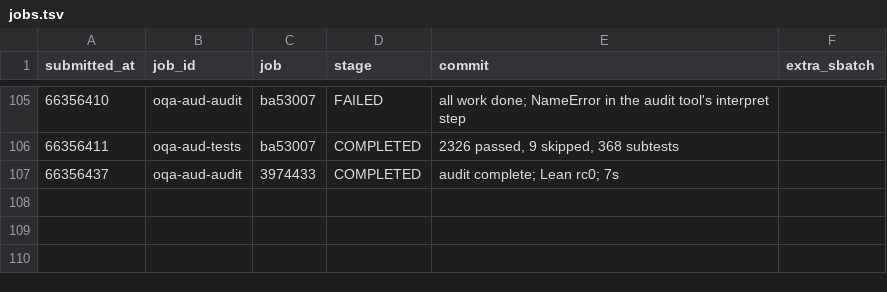
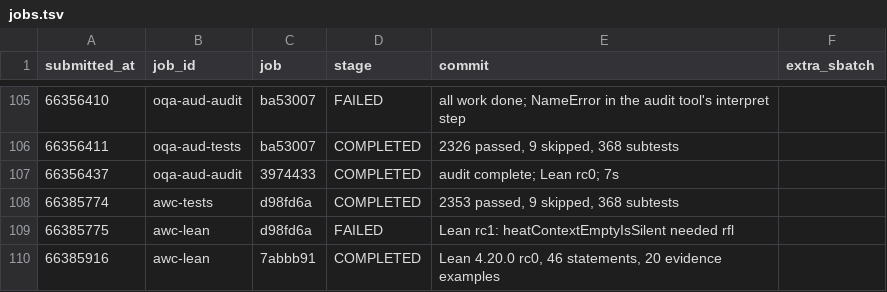
Before and after one commit to JiaMing991203/SkillOpt, a TSV file: docs/research/jobs.tsv, drawn as a sheet; only a part is shown, gaps mark what is left out.

```diff
--- a/docs/research/jobs.tsv
+++ b/docs/research/jobs.tsv
@@ -107 +107,4 @@ submitted_at	job_id	job	stage	commit	extra_sbatch
 66356437	oqa-aud-audit	3974433	COMPLETED	audit complete; Lean rc0; 7s
+66385774	awc-tests	d98fd6a	COMPLETED	2353 passed, 9 skipped, 368 subtests
+66385775	awc-lean	d98fd6a	FAILED	Lean rc1: heatContextEmptyIsSilent needed rfl
+66385916	awc-lean	7abbb91	COMPLETED	Lean 4.20.0 rc0, 46 statements, 20 evidence examples
```
Also changed, not shown: 4 other files.
